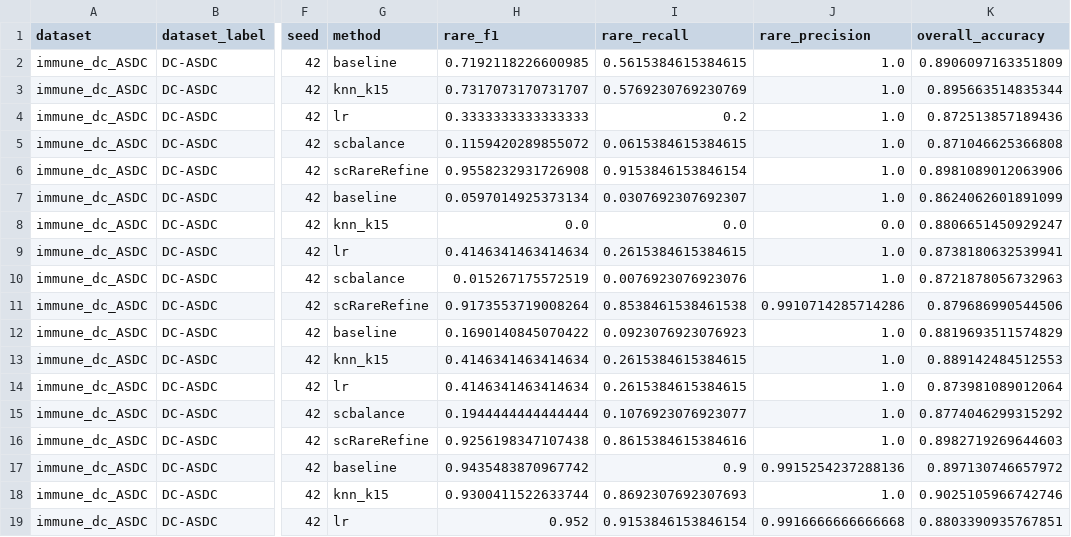
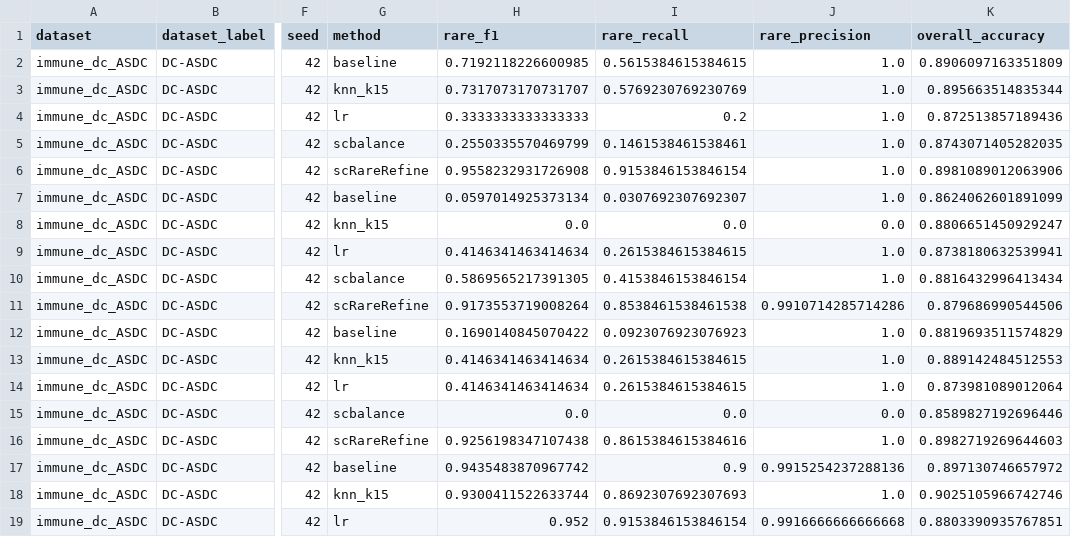
Before and after one commit to RanieZhou/scRareRefine, a CSV file: results/summary/all_results.csv, drawn as a sheet; only a part is shown, gaps mark what is left out; the diff covers the shown part only; the diff names each change by its address in the sheet, - before the commit and + after, or states it on an @@ line.

```diff
--- a/results/summary/all_results.csv
+++ b/results/summary/all_results.csv
-H5 (rare_f1): 0.1159420289855072
+H5 (rare_f1): 0.2550335570469799
-I5 (rare_recall): 0.0615384615384615
+I5 (rare_recall): 0.1461538461538461
-K5 (overall_accuracy): 0.871046625366808
+K5 (overall_accuracy): 0.8743071405282035
-H10 (rare_f1): 0.015267175572519
+H10 (rare_f1): 0.5869565217391305
-I10 (rare_recall): 0.0076923076923076
+I10 (rare_recall): 0.4153846153846154
-K10 (overall_accuracy): 0.8721878056732963
+K10 (overall_accuracy): 0.8816432996413434
-H15 (rare_f1): 0.1944444444444444
+H15 (rare_f1): 0.0
-I15 (rare_recall): 0.1076923076923077
+I15 (rare_recall): 0.0
-J15 (rare_precision): 1.0
+J15 (rare_precision): 0.0
-K15 (overall_accuracy): 0.8774046299315292
+K15 (overall_accuracy): 0.8589827192696446
```
Also changed, not shown: 137 edited cells elsewhere in this file, 8 other files.
